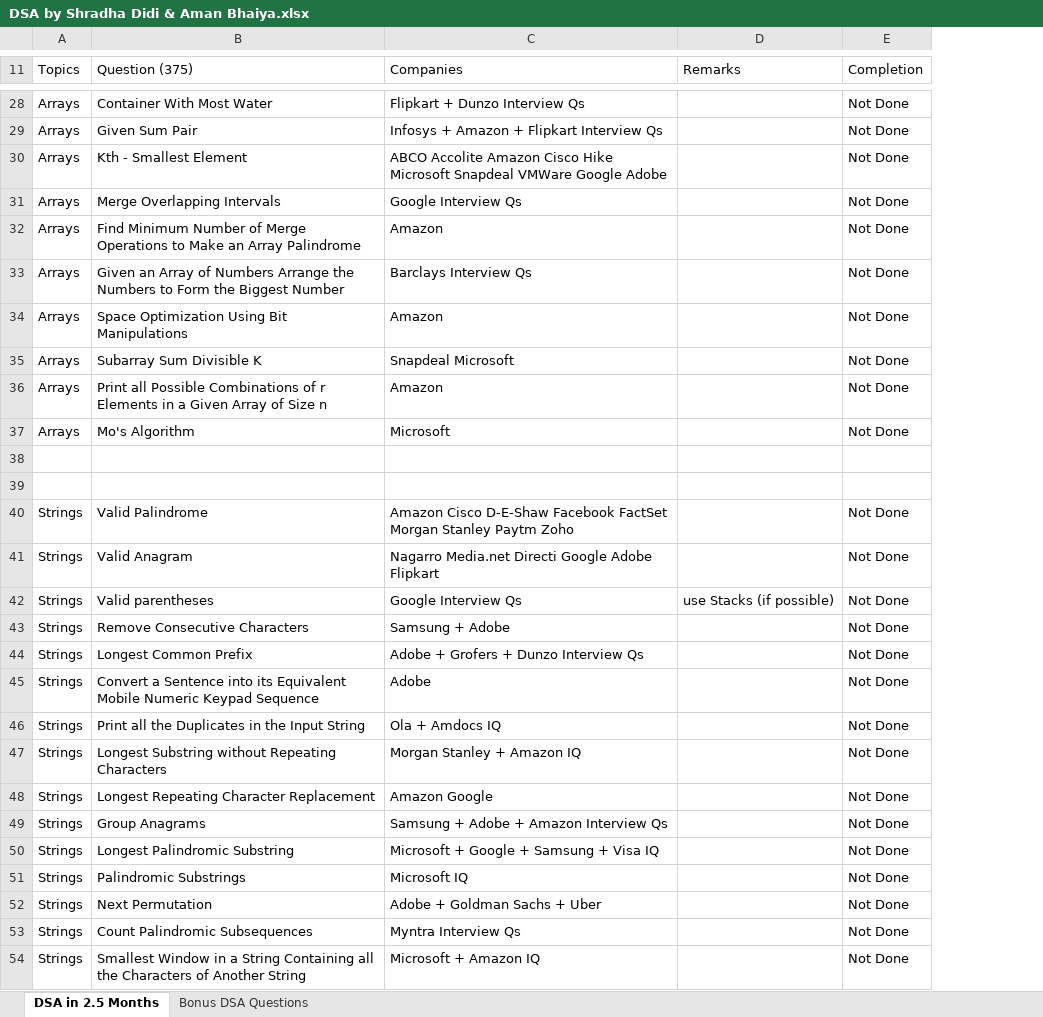
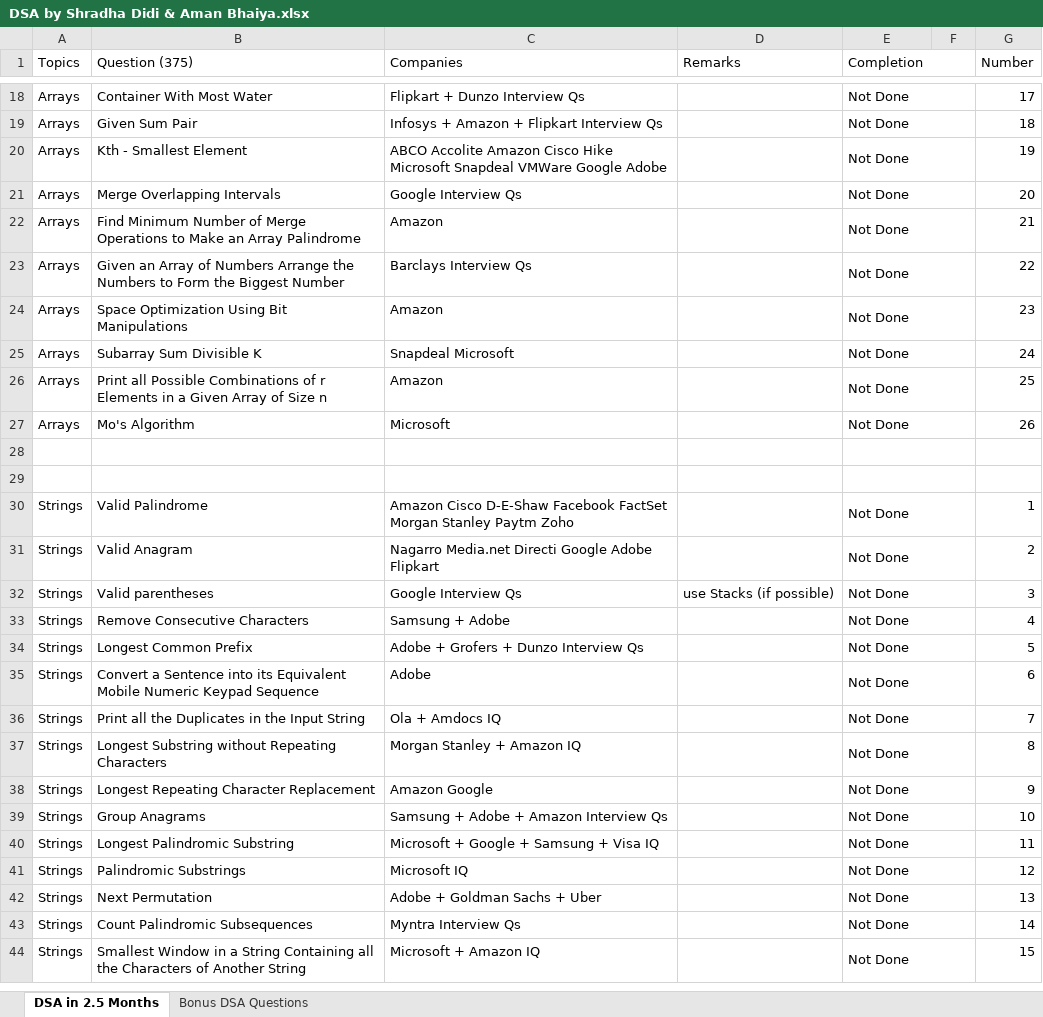
Before and after one commit to Onkar20018/DSA, an Excel workbook: DSA by Shradha Didi & Aman Bhaiya.xlsx, sheet DSA in 2.5 Months, drawn as a sheet; only a part is shown, gaps mark what is left out; values as stored, in another font and other column widths than the file's, no cell formats; conditional formats not drawn; addresses are those after the commit; the diff covers the shown part only; the diff names each change by its address in the sheet, - before the commit and + after, or states it on an @@ line.

```diff
--- a/DSA by Shradha Didi & Aman Bhaiya.xlsx (sheet DSA in 2.5 Months)
+++ b/DSA by Shradha Didi & Aman Bhaiya.xlsx (sheet DSA in 2.5 Months)
+column F, empty
+column G (Number), rows 18-44: 17 | 18 | 19 | 20 | 21 | 22 | 23 | 24 | 25 | 26 |  |  | 1 | 2 | 3 | 4 | 5 | 6 | 7 | 8 | 9 | 10 | 11 | 12 | 13 | 14 | 15
+E1:F1 merged
+E18:F18 merged
+E19:F19 merged
+E20:F20 merged
+E21:F21 merged
+E22:F22 merged
+E23:F23 merged
+E24:F24 merged
+E25:F25 merged
+E26:F26 merged
+E27:F27 merged
+E28:F28 merged
+E29:F29 merged
+E30:F30 merged
+E31:F31 merged
+E32:F32 merged
+E33:F33 merged
+E34:F34 merged
+E35:F35 merged
+E36:F36 merged
+E37:F37 merged
+E38:F38 merged
+E39:F39 merged
+E40:F40 merged
+E41:F41 merged
+E42:F42 merged
+E43:F43 merged
+E44:F44 merged
```
Also changed, not shown: 10 removed rows, 1 edited cell and merged cells elsewhere in this sheet, cell formats, 1 other file.
